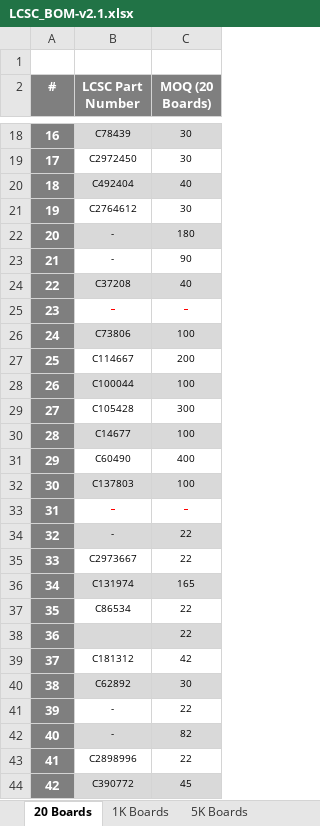
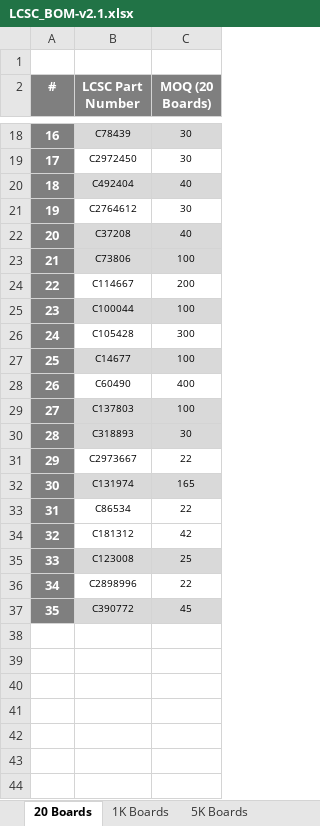
Before and after one commit to eSpark-Consulting-Group/melih-soundsensor, an Excel workbook: Deliverables/BOM/LCSC_BOM-v2.1.xlsx, sheet 20 Boards, drawn as a sheet; only a part is shown, gaps mark what is left out; values as stored, in another font and other column widths than the file's, no borders; removed rows and columns are numbered as before the commit, all else as after; the diff names each change by its address in the sheet, - before the commit and + after, or states it on an @@ line.

```diff
--- a/Deliverables/BOM/LCSC_BOM-v2.1.xlsx (sheet 20 Boards)
+++ b/Deliverables/BOM/LCSC_BOM-v2.1.xlsx (sheet 20 Boards)
-row 22: 20 | - | 180
-row 23: 21 | - | 90
@@ column A (#) renumbered from row 22 down @@
-row 25: 23 | - | -
-row 33: 31 | - | -
-row 34: 32 | - | 22
+row 30: 28 | C318893 | 30
-row 38: 36 |  | 22
-row 40: 38 | C62892 | 30
-row 41: 39 | - | 22
-row 42: 40 | - | 82
+row 35: 33 | C123008 | 25
```
Also changed, not shown: sheet 1K Boards, Deliverables/BOM/JLCPCB-BOM-v2.1.xlsx, Deliverables/BOM/PCBWay-BOM_20.pcs.xlsx, 5 other files.
